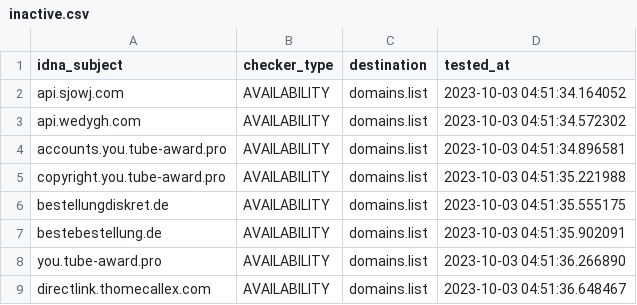
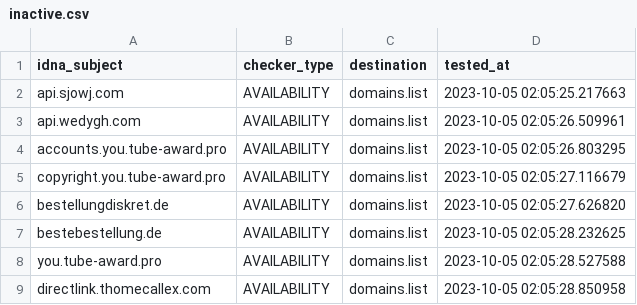
Before and after one commit to Ultimate-Hosts-Blacklist/blacklist, a CSV file: .pyfunceble/inactive.csv, drawn as a sheet.

```diff
--- a/.pyfunceble/inactive.csv
+++ b/.pyfunceble/inactive.csv
@@ -1,9 +1,9 @@
 idna_subject,checker_type,destination,tested_at
-api.sjowj.com,AVAILABILITY,domains.list,2023-10-03 04:51:34.164052
-api.wedygh.com,AVAILABILITY,domains.list,2023-10-03 04:51:34.572302
-accounts.you.tube-award.pro,AVAILABILITY,domains.list,2023-10-03 04:51:34.896581
-copyright.you.tube-award.pro,AVAILABILITY,domains.list,2023-10-03 04:51:35.221988
-bestellungdiskret.de,AVAILABILITY,domains.list,2023-10-03 04:51:35.555175
-bestebestellung.de,AVAILABILITY,domains.list,2023-10-03 04:51:35.902091
-you.tube-award.pro,AVAILABILITY,domains.list,2023-10-03 04:51:36.266890
-directlink.thomecallex.com,AVAILABILITY,domains.list,2023-10-03 04:51:36.648467
+api.sjowj.com,AVAILABILITY,domains.list,2023-10-05 02:05:25.217663
+api.wedygh.com,AVAILABILITY,domains.list,2023-10-05 02:05:26.509961
+accounts.you.tube-award.pro,AVAILABILITY,domains.list,2023-10-05 02:05:26.803295
+copyright.you.tube-award.pro,AVAILABILITY,domains.list,2023-10-05 02:05:27.116679
+bestellungdiskret.de,AVAILABILITY,domains.list,2023-10-05 02:05:27.626820
+bestebestellung.de,AVAILABILITY,domains.list,2023-10-05 02:05:28.232625
+you.tube-award.pro,AVAILABILITY,domains.list,2023-10-05 02:05:28.527588
+directlink.thomecallex.com,AVAILABILITY,domains.list,2023-10-05 02:05:28.850958
```
Also changed, not shown: 9 other files.
